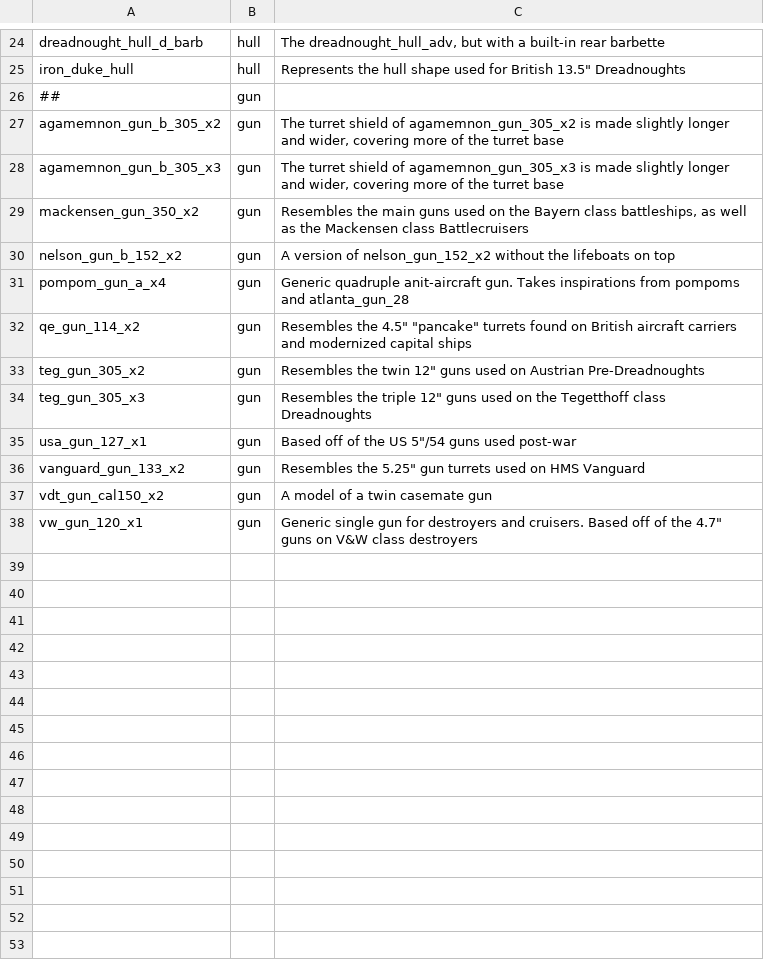
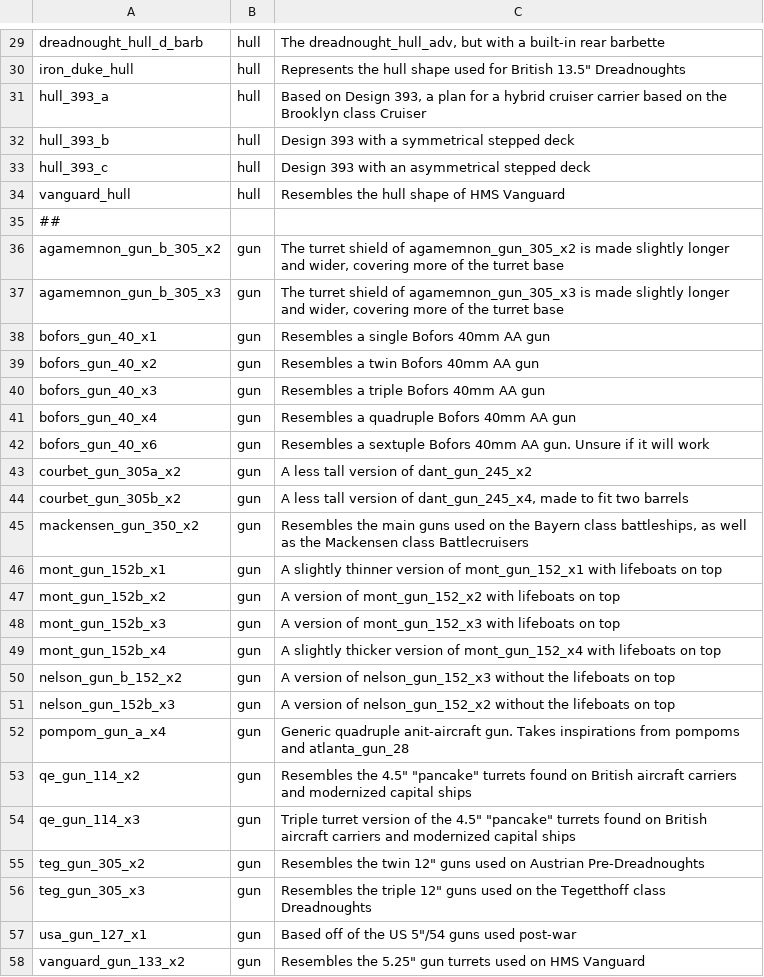
Before and after one commit to prontotorpedo/UAD-Model-Imports, a CSV file: models/Model names and data.csv, drawn as a sheet; only a part is shown, gaps mark what is left out; the shorter side is filled out with more unchanged rows; the diff covers the shown part only.

Commit message:
Add files via upload

```diff
--- a/models/Model names and data.csv
+++ b/models/Model names and data.csv
@@ -25,9 +30,26 @@ dreadnought_hull_d_barb,hull,"The dreadnought_hull_adv, but with a built-in rear
 iron_duke_hull,hull,"Represents the hull shape used for British 13.5"" Dreadnoughts"
-##,gun,
+hull_393_a,hull,"Based on Design 393, a plan for a hybrid cruiser carrier based on the Brooklyn class Cruiser"
+hull_393_b,hull,Design 393 with a symmetrical stepped deck
+hull_393_c,hull,Design 393 with an asymmetrical stepped deck
+vanguard_hull,hull,Resembles the hull shape of HMS Vanguard
+##,,
 agamemnon_gun_b_305_x2,gun,"The turret shield of agamemnon_gun_305_x2 is made slightly longer and wider, covering more of the turret base"
 agamemnon_gun_b_305_x3,gun,"The turret shield of agamemnon_gun_305_x3 is made slightly longer and wider, covering more of the turret base"
+bofors_gun_40_x1,gun,Resembles a single Bofors 40mm AA gun
+bofors_gun_40_x2,gun,Resembles a twin Bofors 40mm AA gun
+bofors_gun_40_x3,gun,Resembles a triple Bofors 40mm AA gun
+bofors_gun_40_x4,gun,Resembles a quadruple Bofors 40mm AA gun
+bofors_gun_40_x6,gun,Resembles a sextuple Bofors 40mm AA gun. Unsure if it will work
+courbet_gun_305a_x2,gun,A less tall version of dant_gun_245_x2
+courbet_gun_305b_x2,gun,"A less tall version of dant_gun_245_x4, made to fit two barrels"
 mackensen_gun_350_x2,gun,"Resembles the main guns used on the Bayern class battleships, as well as the Mackensen class Battlecruisers"
-nelson_gun_b_152_x2,gun,A version of nelson_gun_152_x2 without the lifeboats on top
+mont_gun_152b_x1,gun,A slightly thinner version of mont_gun_152_x1 with lifeboats on top
+mont_gun_152b_x2,gun,A version of mont_gun_152_x2 with lifeboats on top
+mont_gun_152b_x3,gun,A version of mont_gun_152_x3 with lifeboats on top
+mont_gun_152b_x4,gun,A slightly thicker version of mont_gun_152_x4 with lifeboats on top
+nelson_gun_b_152_x2,gun,A version of nelson_gun_152_x3 without the lifeboats on top
+nelson_gun_152b_x3,gun,A version of nelson_gun_152_x2 without the lifeboats on top
 pompom_gun_a_x4,gun,Generic quadruple anit-aircraft gun. Takes inspirations from pompoms and atlanta_gun_28
 qe_gun_114_x2,gun,"Resembles the 4.5"" ""pancake"" turrets found on British aircraft carriers and modernized capital ships"
+qe_gun_114_x3,gun,"Triple turret version of the 4.5"" ""pancake"" turrets found on British aircraft carriers and modernized capital ships"
 teg_gun_305_x2,gun,"Resembles the twin 12"" guns used on Austrian Pre-Dreadnoughts"
```
Also changed, not shown: 7 added rows, 1 moved row and 7 edited cells elsewhere in this file.
